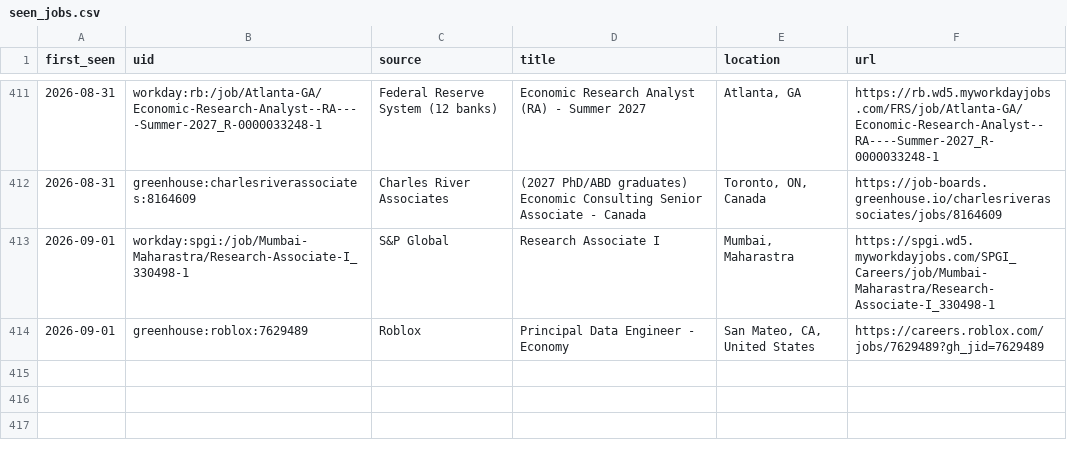
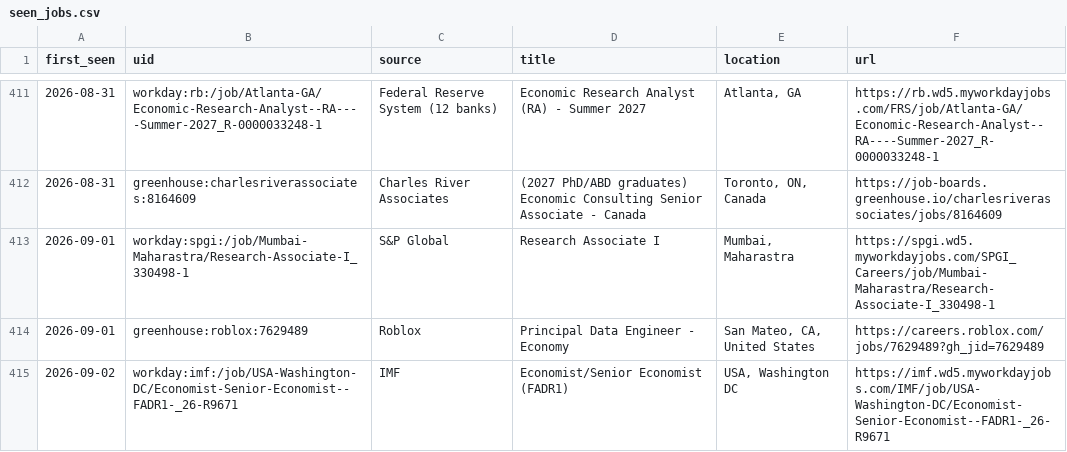
Before and after one commit to giovanniborraccia/job-radar, a CSV file: seen_jobs.csv, drawn as a sheet; only a part is shown, gaps mark what is left out; the diff names each change by its address in the sheet, - before the commit and + after, or states it on an @@ line.

```diff
--- a/seen_jobs.csv
+++ b/seen_jobs.csv
+row 415: 2026-09-02 | workday:imf:/job/USA-Washington-DC/Economist-Senior-Economist--FADR1-_26-R9671 | IMF | Economist/Senior Economist (FADR1) | USA, Washington DC | https://imf.wd5.myworkdayjobs.com/IMF/job/USA-Washington-DC/Economist-Senior-Economist--FADR1-_26-R9671
```
Also changed, not shown: 1 other file.
